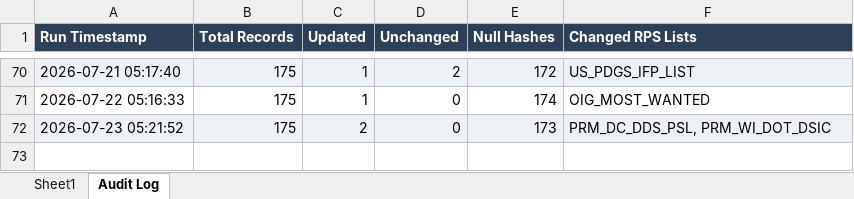
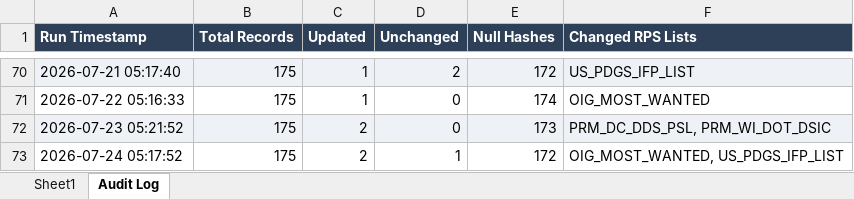
Before and after one commit to rahulraveendrannair-bot/Update-Checking-Automation, an Excel workbook: RPS_Updates.xlsx, sheet Audit Log, drawn as a sheet; only a part is shown, gaps mark what is left out; values as stored, in another font and other column widths than the file's, no borders; the diff names each change by its address in the sheet, - before the commit and + after, or states it on an @@ line.

```diff
--- a/RPS_Updates.xlsx (sheet Audit Log)
+++ b/RPS_Updates.xlsx (sheet Audit Log)
+row 73: 2026-07-24 05:17:52 | 175 | 2 | 1 | 172 | OIG_MOST_WANTED, US_PDGS_IFP_LIST
```
Also changed, not shown: sheet Sheet1, 2 other files.
